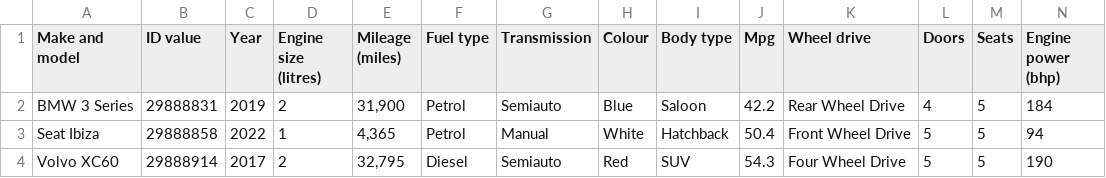
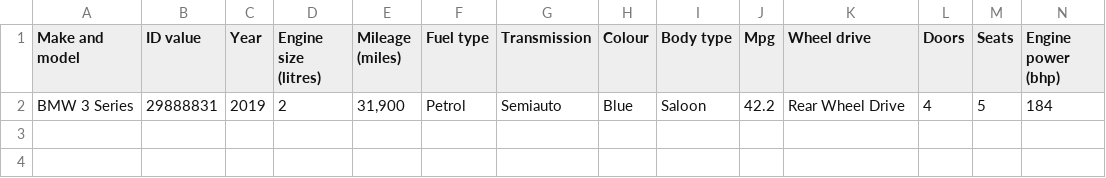
Before and after one commit to jdsandison/practice-web-scraper, a CSV file: data.csv, drawn as a sheet; only a part is shown; rows hold the shown columns only; the diff names each change by its address in the sheet, - before the commit and + after, or states it on an @@ line.

```diff
--- a/data.csv
+++ b/data.csv
-row 3: Seat Ibiza | 29888858 | 2022 | 1 | 4,365 | Petrol | Manual | White | Hatchback | 50.4 | Front Wheel Drive | 5 | 5 | 94
-row 4: Volvo XC60 | 29888914 | 2017 | 2 | 32,795 | Diesel | Semiauto | Red | SUV | 54.3 | Four Wheel Drive | 5 | 5 | 190
```
Also changed, not shown: 1 other file.
